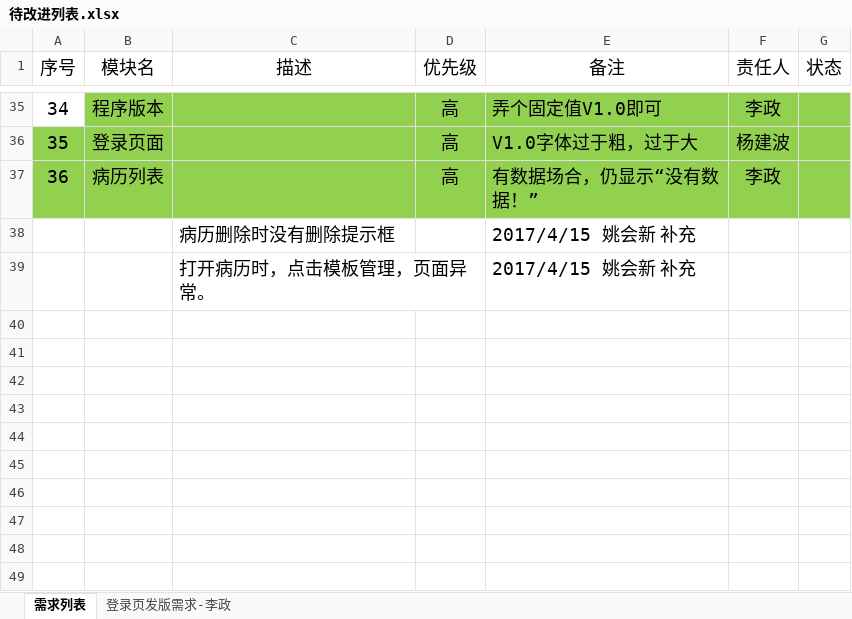
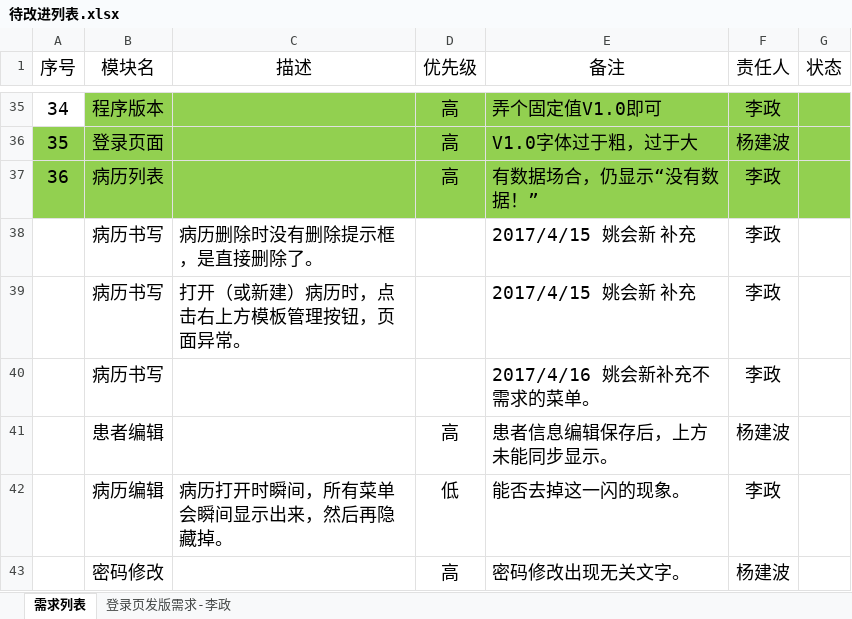
Before and after one commit to gjkfyy/emr-doc, an Excel workbook: 待改进列表.xlsx, sheet 需求列表, drawn as a sheet; only a part is shown, gaps mark what is left out; values as stored, in another font and other column widths than the file's, no borders; charts and pictures and conditional formats and table styles not drawn; removed rows and columns are numbered as before the commit, all else as after; the diff names each change by its address in the sheet, - before the commit and + after, or states it on an @@ line.

```diff
--- a/待改进列表.xlsx (sheet 需求列表)
+++ b/待改进列表.xlsx (sheet 需求列表)
-row 38:  |  | 病历删除时没有删除提示框 |  | 2017/4/15 姚会新 补充
-row 39:  |  | 打开病历时，点击模板管理，页面异常。 |  | 2017/4/15 姚会新 补充
+row 38:  | 病历书写 | 病历删除时没有删除提示框，是直接删除了。 |  | 2017/4/15 姚会新 补充 | 李政
+row 39:  | 病历书写 | 打开（或新建）病历时，点击右上方模板管理按钮，页面异常。 |  | 2017/4/15 姚会新 补充 | 李政
+row 40:  | 病历书写 |  |  | 2017/4/16 姚会新补充不需求的菜单。 | 李政
+row 41:  | 患者编辑 |  | 高 | 患者信息编辑保存后，上方未能同步显示。 | 杨建波
+row 42:  | 病历编辑 | 病历打开时瞬间，所有菜单会瞬间显示出来，然后再隐藏掉。 | 低 | 能否去掉这一闪的现象。 | 李政
+row 43:  | 密码修改 |  | 高 | 密码修改出现无关文字。 | 杨建波
```
Also changed, not shown: charts or pictures.
